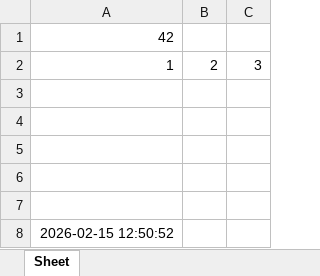
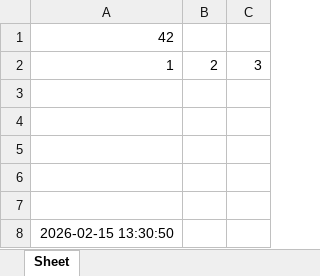
Before and after one commit to rajkonkret/BootCamp-11-10-2025-DATA, an Excel workbook: day22_15_02_2026/sample.xlsx, sheet Sheet, drawn as a sheet; values as stored, in another font and other column widths than the file's, no borders; the diff names each change by its address in the sheet, - before the commit and + after, or states it on an @@ line.

```diff
--- a/day22_15_02_2026/sample.xlsx (sheet Sheet)
+++ b/day22_15_02_2026/sample.xlsx (sheet Sheet)
-A8: 2026-02-15 12:50:52
+A8: 2026-02-15 13:30:50
```
Also changed, not shown: 3 other files.
